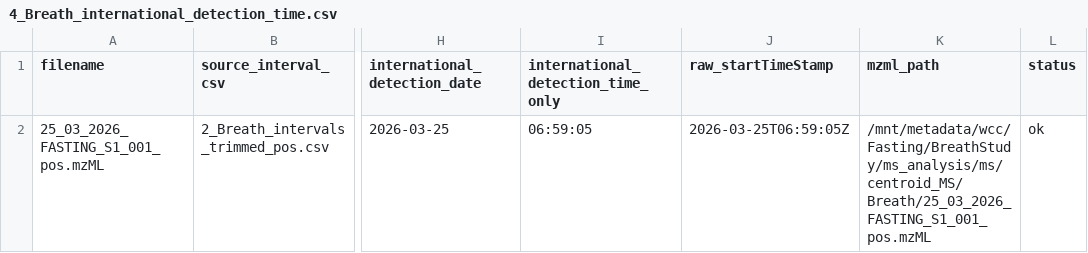
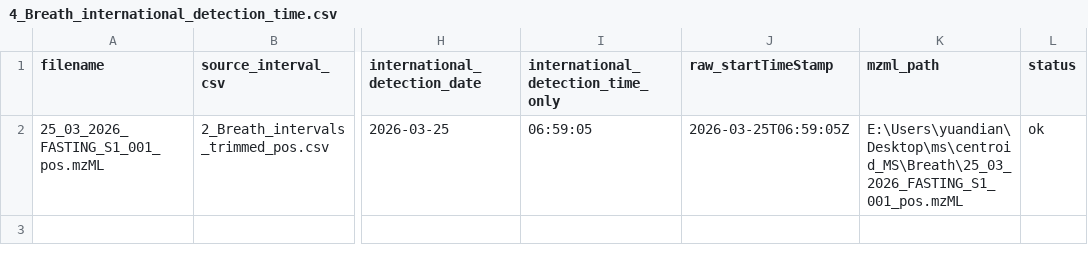
Before and after one commit to yuandian2022/ms, a CSV file: output/step4_detection/4_Breath_international_detection_time.csv, drawn as a sheet; only a part is shown, gaps mark what is left out; the diff names each change by its address in the sheet, - before the commit and + after, or states it on an @@ line.

```diff
--- a/output/step4_detection/4_Breath_international_detection_time.csv
+++ b/output/step4_detection/4_Breath_international_detection_time.csv
-K2 (mzml_path): /mnt/metadata/wcc/Fasting/BreathStudy/ms_analysis/ms/centroid_MS/Breath/25_03_2026_FASTING_S1_001_pos.mzML
+K2 (mzml_path): E:\Users\yuandian\Desktop\ms\centroid_MS\Breath\25_03_2026_FASTING_S1_001_pos.mzML
```
Also changed, not shown: output/step4_detection/4_Blank_international_detection_time.csv, output/step6_unknown/03_cluster_feature_sample_matrix.csv, 23 other files.
